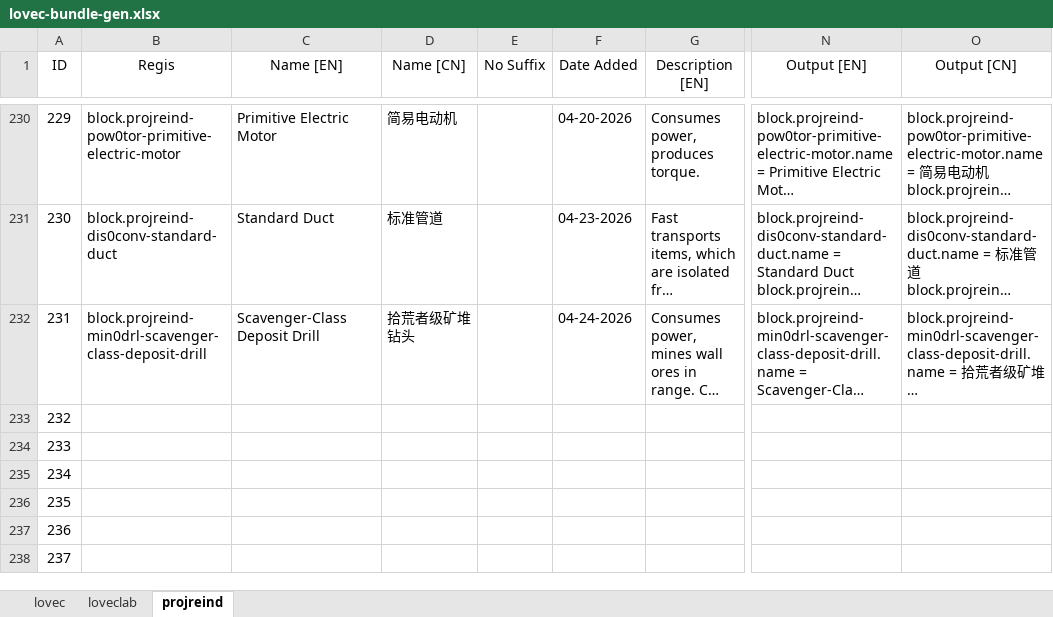
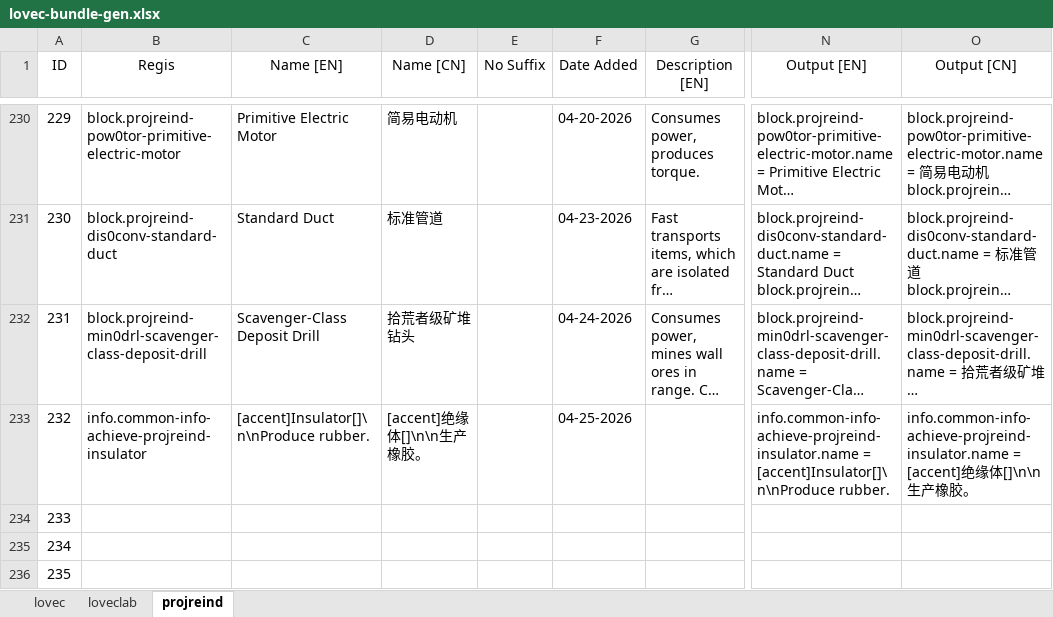
Before and after one commit to HuanXefh/Lovecraftian-Library-Java, an Excel workbook: lovec-bundle-gen.xlsx, sheet projreind, drawn as a sheet; only a part is shown, gaps mark what is left out; the shorter side is filled out with more unchanged rows; long unchanged cells end in …; values as stored, in another font and other column widths than the file's, no borders; the diff names each change by its address in the sheet, - before the commit and + after, or states it on an @@ line.

```diff
--- a/lovec-bundle-gen.xlsx (sheet projreind)
+++ b/lovec-bundle-gen.xlsx (sheet projreind)
-B233 (Regis): (empty)
+B233 (Regis): info.common-info-achieve-projreind-insulator
-C233 (Name [EN]): (empty)
+C233 (Name [EN]): [accent]Insulator[]\n\nProduce rubber.
-D233 (Name [CN]): (empty)
+D233 (Name [CN]): [accent]绝缘体[]\n\n生产橡胶。
-F233 (Date Added): (empty)
+F233 (Date Added): 04-25-2026
-N233 (Output [EN]): (empty)
+N233 (Output [EN]): info.common-info-achieve-projreind-insulator.name = [accent]Insulator[]\n\nProduce rubber.
-O233 (Output [CN]): (empty)
+O233 (Output [CN]): info.common-info-achieve-projreind-insulator.name = [accent]绝缘体[]\n\n生产橡胶。
```
Also changed, not shown: 23 other files.
